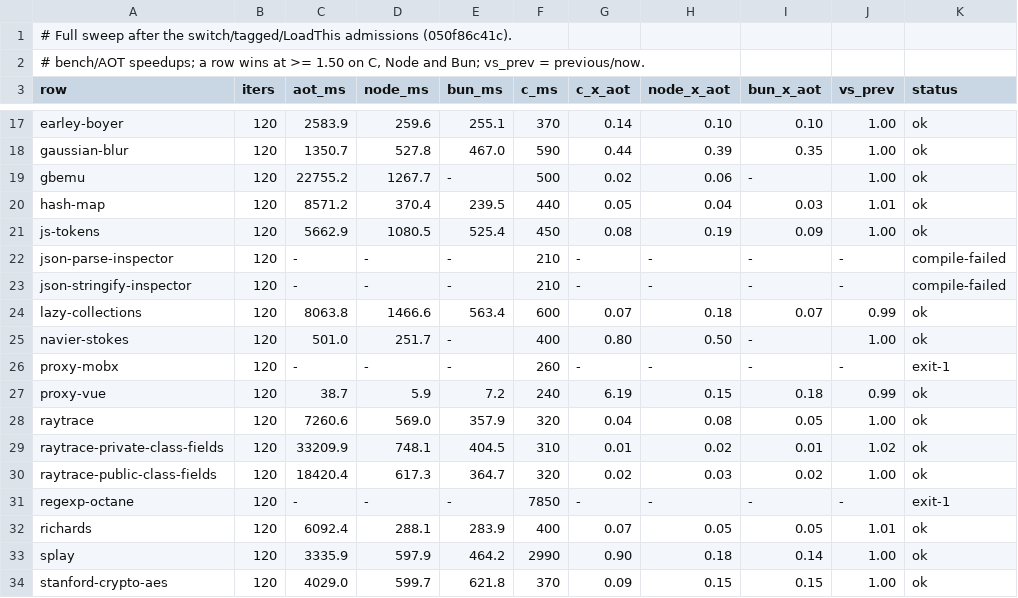
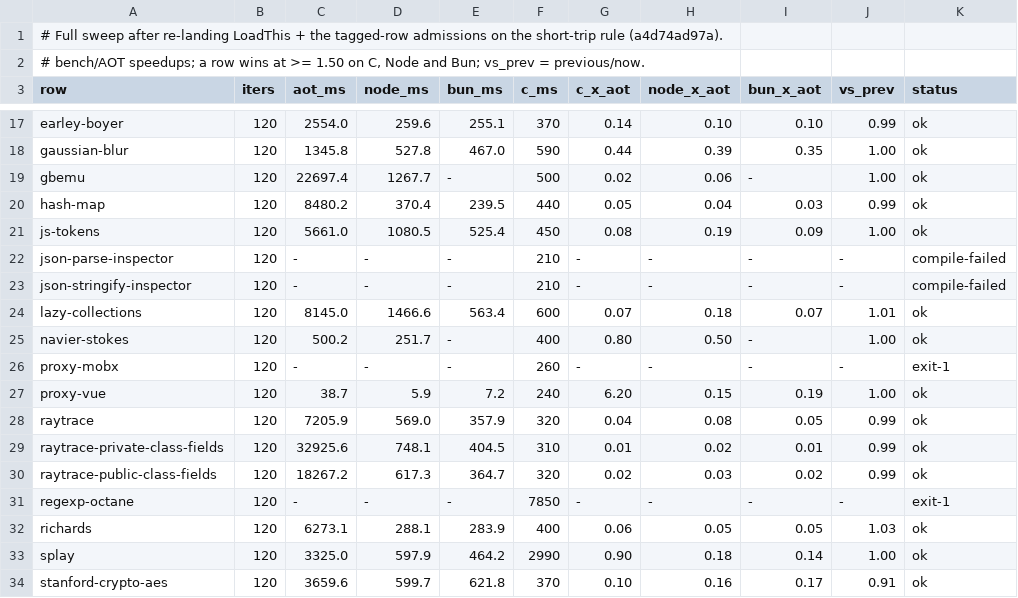
Before and after one commit to butaji/quench, a TSV file: research/aot/arm64/rows.tsv, drawn as a sheet; only a part is shown, gaps mark what is left out; the diff covers the shown part only; the diff names each change by its address in the sheet, - before the commit and + after, or states it on an @@ line.

Commit message:
Sweep with the admissions re-landed: stanford-crypto-aes 4029 -> 3660 ms, nothing else moves
Both held-back admissions are back on top of the short-trip rule and the corpus holds: ML 37.5 s
(37.3-37.9 without them), gbemu 22.7 s, op_switch_mem 1.95-5.7 ns/op. The row they pay on is
stanford-crypto-aes (4029 -> 3660 ms, -9%); every other row is within 3% of the previous table
(gaussian-blur 1346, hash-map 8480, navier-stokes 500, raytrace 7206, Basic 4329, splay 3325,
bigint 389).

Still 0 of 36 rows at 1.50x of C, Node and Bun. Best: bigint-noble-ed25519 1.26x C / 0.92x Node,
proxy-vue 6.20x C / 0.15x Node, splay 0.90x C, gaussian-blur 0.39x Node, navier-stokes 0.50x.

```diff
--- a/research/aot/arm64/rows.tsv
+++ b/research/aot/arm64/rows.tsv
-A1 (row): …sweep after the switch/tagged/LoadThis admissions (050f86c41c).
+A1 (row): …sweep after re-landing LoadThis + the tagged-row admissions on the short-trip rule (a4d74ad97a).
-C17 (aot_ms): 2583.9
+C17 (aot_ms): 2554.0
-J17 (vs_prev): 1.00
+J17 (vs_prev): 0.99
-C18 (aot_ms): 1350.7
+C18 (aot_ms): 1345.8
-C19 (aot_ms): 22755.2
+C19 (aot_ms): 22697.4
-C20 (aot_ms): 8571.2
+C20 (aot_ms): 8480.2
-J20 (vs_prev): 1.01
+J20 (vs_prev): 0.99
-C21 (aot_ms): 5662.9
+C21 (aot_ms): 5661.0
-C24 (aot_ms): 8063.8
+C24 (aot_ms): 8145.0
-J24 (vs_prev): 0.99
+J24 (vs_prev): 1.01
-C25 (aot_ms): 501.0
+C25 (aot_ms): 500.2
-G27 (c_x_aot): 6.19
+G27 (c_x_aot): 6.20
-I27 (bun_x_aot): 0.18
+I27 (bun_x_aot): 0.19
-J27 (vs_prev): 0.99
+J27 (vs_prev): 1.00
-C28 (aot_ms): 7260.6
+C28 (aot_ms): 7205.9
-J28 (vs_prev): 1.00
+J28 (vs_prev): 0.99
-C29 (aot_ms): 33209.9
+C29 (aot_ms): 32925.6
-J29 (vs_prev): 1.02
+J29 (vs_prev): 0.99
-C30 (aot_ms): 18420.4
+C30 (aot_ms): 18267.2
-J30 (vs_prev): 1.00
+J30 (vs_prev): 0.99
-C32 (aot_ms): 6092.4
+C32 (aot_ms): 6273.1
-G32 (c_x_aot): 0.07
+G32 (c_x_aot): 0.06
-J32 (vs_prev): 1.01
+J32 (vs_prev): 1.03
-C33 (aot_ms): 3335.9
+C33 (aot_ms): 3325.0
-C34 (aot_ms): 4029.0
+C34 (aot_ms): 3659.6
-G34 (c_x_aot): 0.09
+G34 (c_x_aot): 0.10
-H34 (node_x_aot): 0.15
+H34 (node_x_aot): 0.16
-I34 (bun_x_aot): 0.15
+I34 (bun_x_aot): 0.17
-J34 (vs_prev): 1.00
+J34 (vs_prev): 0.91
```
Also changed, not shown: 40 edited cells elsewhere in this file, research/aot/arm64/aot-lane-bodies.tsv.
